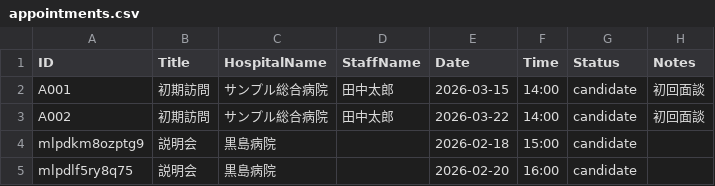
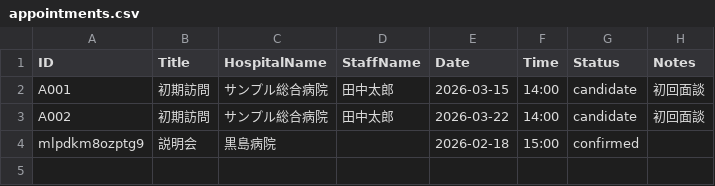
Before and after one commit to namishi9999-dot/hospital-manager, a CSV file: appointments.csv, drawn as a sheet.

Commit message:
Update appointments.csv

```diff
--- a/appointments.csv
+++ b/appointments.csv
@@ -3,3 +3,2 @@ A001,初期訪問,サンプル総合病院,田中太郎,2026-03-15,14:00,candida
 A002,初期訪問,サンプル総合病院,田中太郎,2026-03-22,14:00,candidate,初回面談
-mlpdkm8ozptg9,説明会,黒島病院,,2026-02-18,15:00,candidate,
-mlpdlf5ry8q75,説明会,黒島病院,,2026-02-20,16:00,candidate,
+mlpdkm8ozptg9,説明会,黒島病院,,2026-02-18,15:00,confirmed,
```
